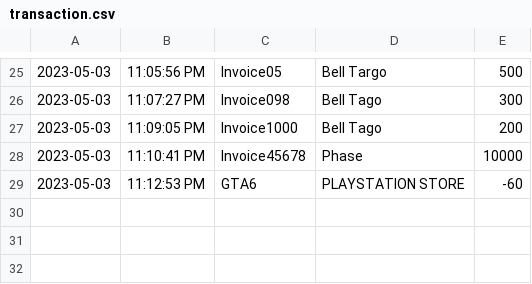
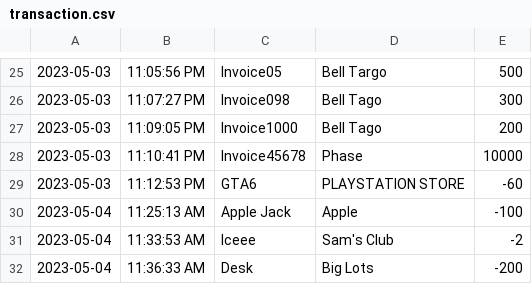
Before and after one commit to Jahi2000/Billionaire_Mansion, a CSV file: transaction.csv, drawn as a sheet; only a part is shown, gaps mark what is left out; the diff names each change by its address in the sheet, - before the commit and + after, or states it on an @@ line.

```diff
--- a/transaction.csv
+++ b/transaction.csv
+row 30: 2023-05-04 | 11:25:13 AM | Apple Jack | Apple | -100
+row 31: 2023-05-04 | 11:33:53 AM | Iceee | Sam's Club | -2
+row 32: 2023-05-04 | 11:36:33 AM | Desk | Big Lots | -200
```
Also changed, not shown: 1 other file.
